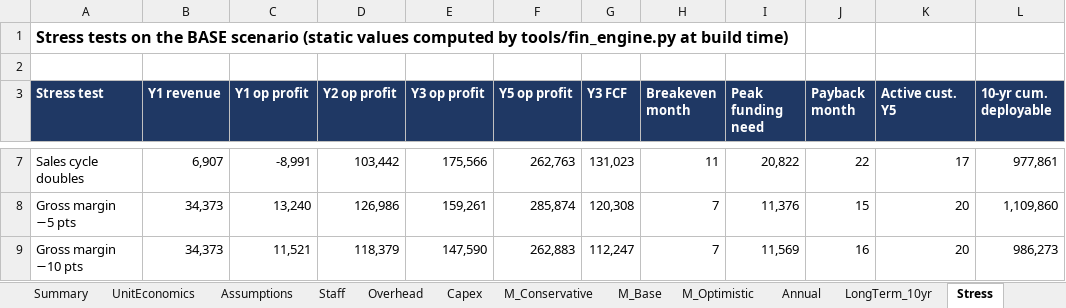
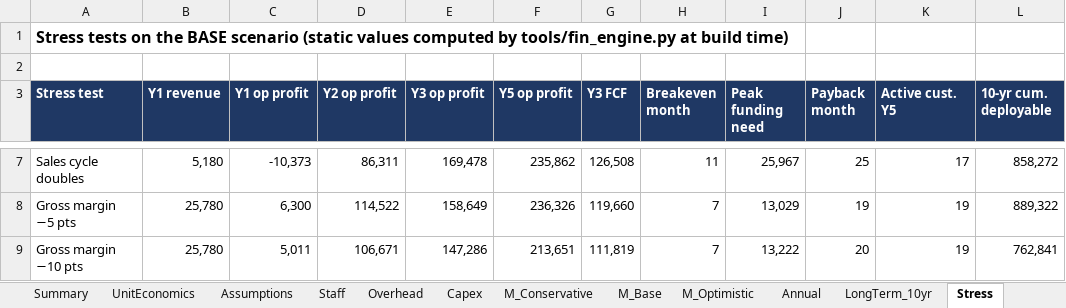
Before and after one commit to arnavhiteshpatel-cloud/playground, an Excel workbook: project-atlas/08_financial_models/WS12-014_model.xlsx, sheet Stress, drawn as a sheet; only a part is shown, gaps mark what is left out; values as stored, in another font and other column widths than the file's, no borders; the diff covers the shown part only; the diff names each change by its address in the sheet, - before the commit and + after, or states it on an @@ line.

```diff
--- a/project-atlas/08_financial_models/WS12-014_model.xlsx (sheet Stress)
+++ b/project-atlas/08_financial_models/WS12-014_model.xlsx (sheet Stress)
-B7 (Y1 revenue): 6,907
+B7 (Y1 revenue): 5,180
-C7 (Y1 op profit): -8,991
+C7 (Y1 op profit): -10,373
-D7 (Y2 op profit): 103,442
+D7 (Y2 op profit): 86,311
-E7 (Y3 op profit): 175,566
+E7 (Y3 op profit): 169,478
-F7 (Y5 op profit): 262,763
+F7 (Y5 op profit): 235,862
-G7 (Y3 FCF): 131,023
+G7 (Y3 FCF): 126,508
-I7 (Peak funding need): 20,822
+I7 (Peak funding need): 25,967
-J7 (Payback month): 22
+J7 (Payback month): 25
-L7 (10-yr cum. deployable): 977,861
+L7 (10-yr cum. deployable): 858,272
-B8:B9 (Y1 revenue): 34,373
+B8:B9 (Y1 revenue): 25,780
-C8 (Y1 op profit): 13,240
+C8 (Y1 op profit): 6,300
-D8 (Y2 op profit): 126,986
+D8 (Y2 op profit): 114,522
-E8 (Y3 op profit): 159,261
+E8 (Y3 op profit): 158,649
-F8 (Y5 op profit): 285,874
+F8 (Y5 op profit): 236,326
-G8 (Y3 FCF): 120,308
+G8 (Y3 FCF): 119,660
-I8 (Peak funding need): 11,376
+I8 (Peak funding need): 13,029
-J8 (Payback month): 15
+J8 (Payback month): 19
-K8:K9 (Active cust. Y5): 20
+K8:K9 (Active cust. Y5): 19
-L8 (10-yr cum. deployable): 1,109,860
+L8 (10-yr cum. deployable): 889,322
-C9 (Y1 op profit): 11,521
+C9 (Y1 op profit): 5,011
-D9 (Y2 op profit): 118,379
+D9 (Y2 op profit): 106,671
-E9 (Y3 op profit): 147,590
+E9 (Y3 op profit): 147,286
-F9 (Y5 op profit): 262,883
+F9 (Y5 op profit): 213,651
-G9 (Y3 FCF): 112,247
+G9 (Y3 FCF): 111,819
-I9 (Peak funding need): 11,569
+I9 (Peak funding need): 13,222
-J9 (Payback month): 16
+J9 (Payback month): 20
-L9 (10-yr cum. deployable): 986,273
+L9 (10-yr cum. deployable): 762,841
```
Also changed, not shown: 150 edited cells elsewhere in this sheet, sheet M_Base, sheet M_Optimistic, sheet M_Conservative, sheet Annual, sheet Sensitivity, sheet Assumptions, 6 more sheets, project-atlas/08_financial_models/WS05-007_model.xlsx, 9 other files.
